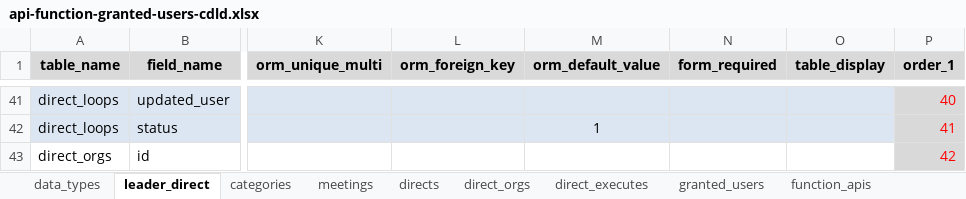
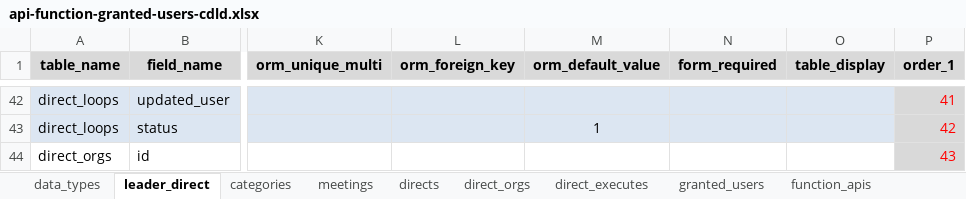
Before and after one commit to nvdinh185/leader-direct, an Excel workbook: db/excel/api-function-granted-users-cdld.xlsx, sheet leader_direct, drawn as a sheet; only a part is shown, gaps mark what is left out; values as stored, in another font and other column widths than the file's, no borders; addresses are those after the commit; the diff covers the shown part only; the diff names each change by its address in the sheet, - before the commit and + after, or states it on an @@ line.

```diff
--- a/db/excel/api-function-granted-users-cdld.xlsx (sheet leader_direct)
+++ b/db/excel/api-function-granted-users-cdld.xlsx (sheet leader_direct)
-P42 (order_1): 40
+P42 (order_1): 41
-P43 (order_1): 41
+P43 (order_1): 42
-P44 (order_1): 42
+P44 (order_1): 43
```
Also changed, not shown: other rows of this sheet, 6 other files.
